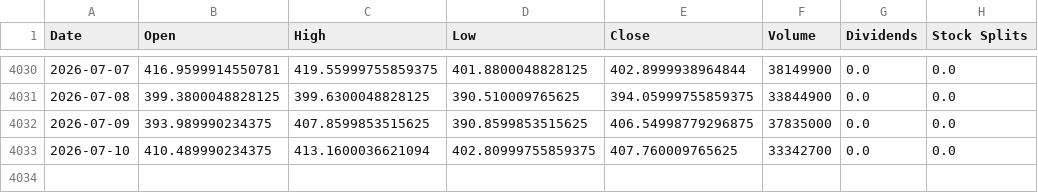
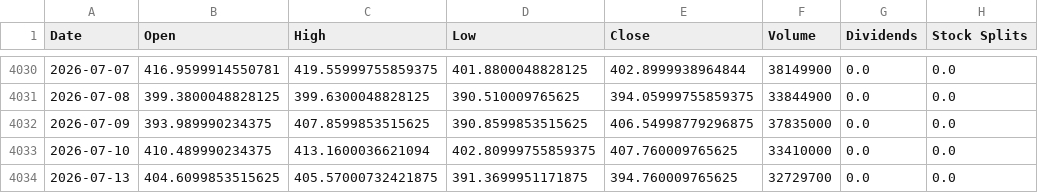
Before and after one commit to jamesf623/strategy_daily, a CSV file: stock_data/TSLA.csv, drawn as a sheet; only a part is shown, gaps mark what is left out.

```diff
--- a/stock_data/TSLA.csv
+++ b/stock_data/TSLA.csv
@@ -4032,2 +4032,3 @@ Date,Open,High,Low,Close,Volume,Dividends,Stock Splits
 2026-07-09,393.989990234375,407.8599853515625,390.8599853515625,406.54998779296875,37835000,0.0,0.0
-2026-07-10,410.489990234375,413.1600036621094,402.80999755859375,407.760009765625,33342700,0.0,0.0
+2026-07-10,410.489990234375,413.1600036621094,402.80999755859375,407.760009765625,33410000,0.0,0.0
+2026-07-13,404.6099853515625,405.57000732421875,391.3699951171875,394.760009765625,32729700,0.0,0.0
```
Also changed, not shown: stock_data/AZO.csv, stock_data/ORLY.csv.
